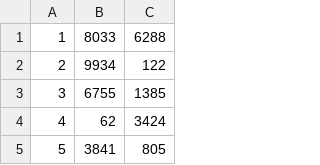
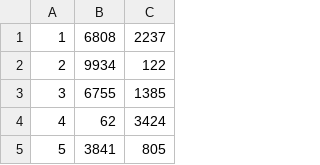
Before and after one commit to lhatfield15/CS4433_project3, a CSV file: Dataset_Creation/INFECTED-SMALL.csv, drawn as a sheet; only a part is shown.

```diff
--- a/Dataset_Creation/INFECTED-SMALL.csv
+++ b/Dataset_Creation/INFECTED-SMALL.csv
@@ -1,2 +1,2 @@
-1,8033,6288
+1,6808,2237
 2,9934,122
```
Also changed, not shown: 2 other files.
